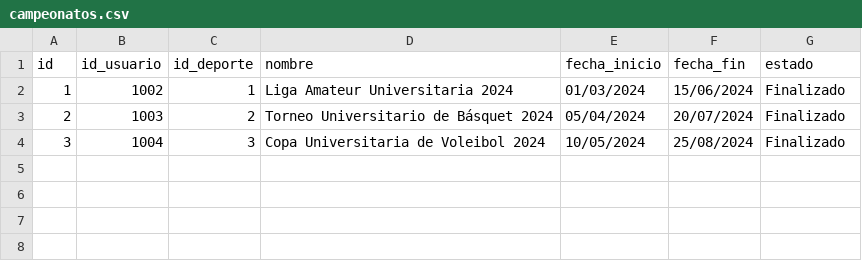
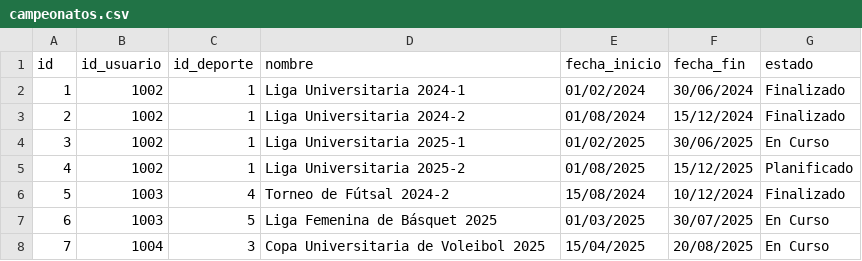
Before and after one commit to JDR69/DeporteDubss, a CSV file: deporte_bk/deporte_bd/data/campeonatos.csv, drawn as a sheet.

```diff
--- a/deporte_bk/deporte_bd/data/campeonatos.csv
+++ b/deporte_bk/deporte_bd/data/campeonatos.csv
@@ -1,4 +1,8 @@
 id,id_usuario,id_deporte,nombre,fecha_inicio,fecha_fin,estado
-1,1002,1,Liga Amateur Universitaria 2024,01/03/2024,15/06/2024,Finalizado
-2,1003,2,Torneo Universitario de Básquet 2024,05/04/2024,20/07/2024,Finalizado
-3,1004,3,Copa Universitaria de Voleibol 2024,10/05/2024,25/08/2024,Finalizado
+1,1002,1,Liga Universitaria 2024-1,01/02/2024,30/06/2024,Finalizado
+2,1002,1,Liga Universitaria 2024-2,01/08/2024,15/12/2024,Finalizado
+3,1002,1,Liga Universitaria 2025-1,01/02/2025,30/06/2025,En Curso
+4,1002,1,Liga Universitaria 2025-2,01/08/2025,15/12/2025,Planificado
+5,1003,4,Torneo de Fútsal 2024-2,15/08/2024,10/12/2024,Finalizado
+6,1003,5,Liga Femenina de Básquet 2025,01/03/2025,30/07/2025,En Curso
+7,1004,3,Copa Universitaria de Voleibol 2025,15/04/2025,20/08/2025,En Curso
```
Also changed, not shown: deporte_bk/deporte_bd/data/fixtures.csv, deporte_bk/deporte_bd/data/historiales.csv, 5 other files.
